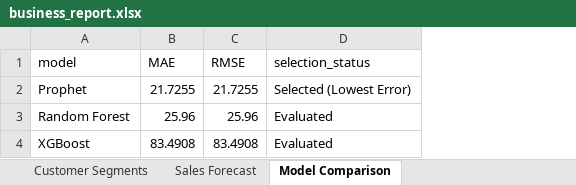
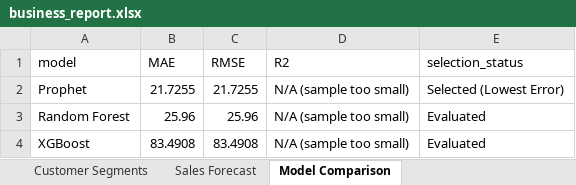
Before and after one commit to springboardmentor160-debug/AI-Powered-Small-Business-Sales-Forecasting-and-Revenue-Growth-Intelligence-Platform, an Excel workbook: reports/business_report.xlsx, sheet Model Comparison, drawn as a sheet; values as stored, in another font and other column widths than the file's, no borders; the diff names each change by its address in the sheet, - before the commit and + after, or states it on an @@ line.

Commit message:
feat: complete milestone 4 AI model evaluation, Docker setup, presentation, and final docs

```diff
--- a/reports/business_report.xlsx (sheet Model Comparison)
+++ b/reports/business_report.xlsx (sheet Model Comparison)
+column D (R2), rows 2-4: all N/A (sample too small)
```
Also changed, not shown: sheet Product Recommendations, sheet Sales Forecast, 43 other files.
